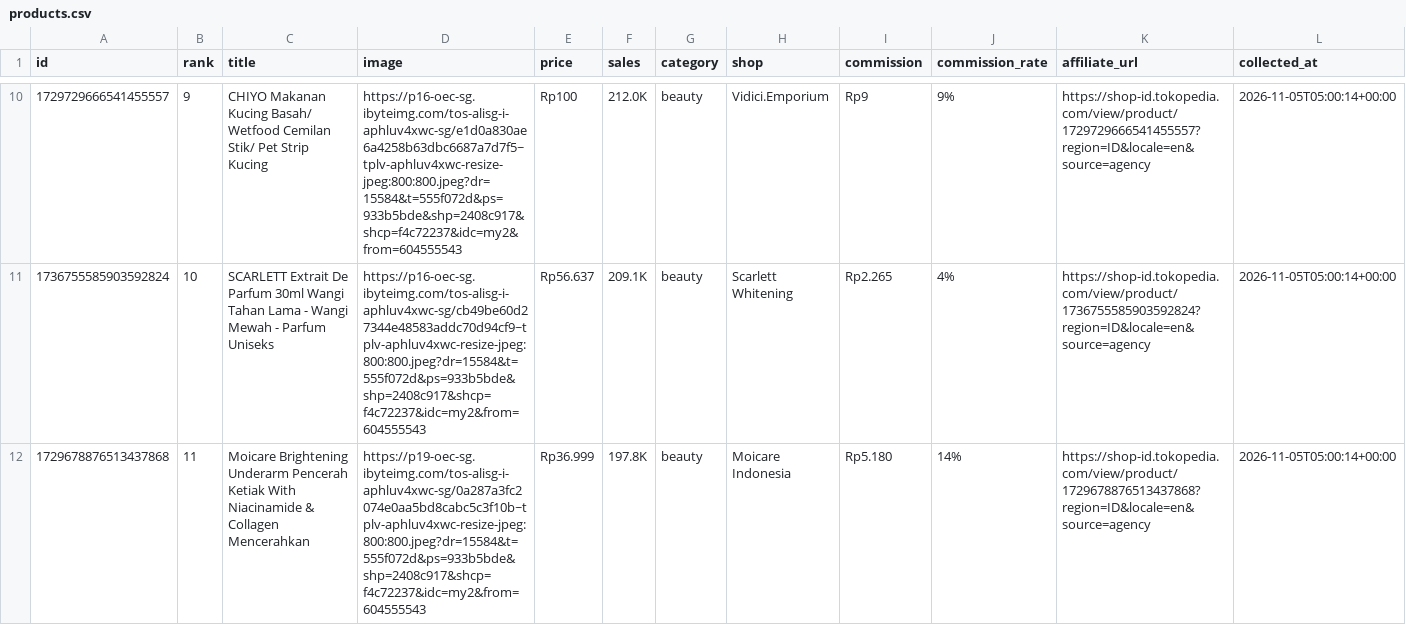
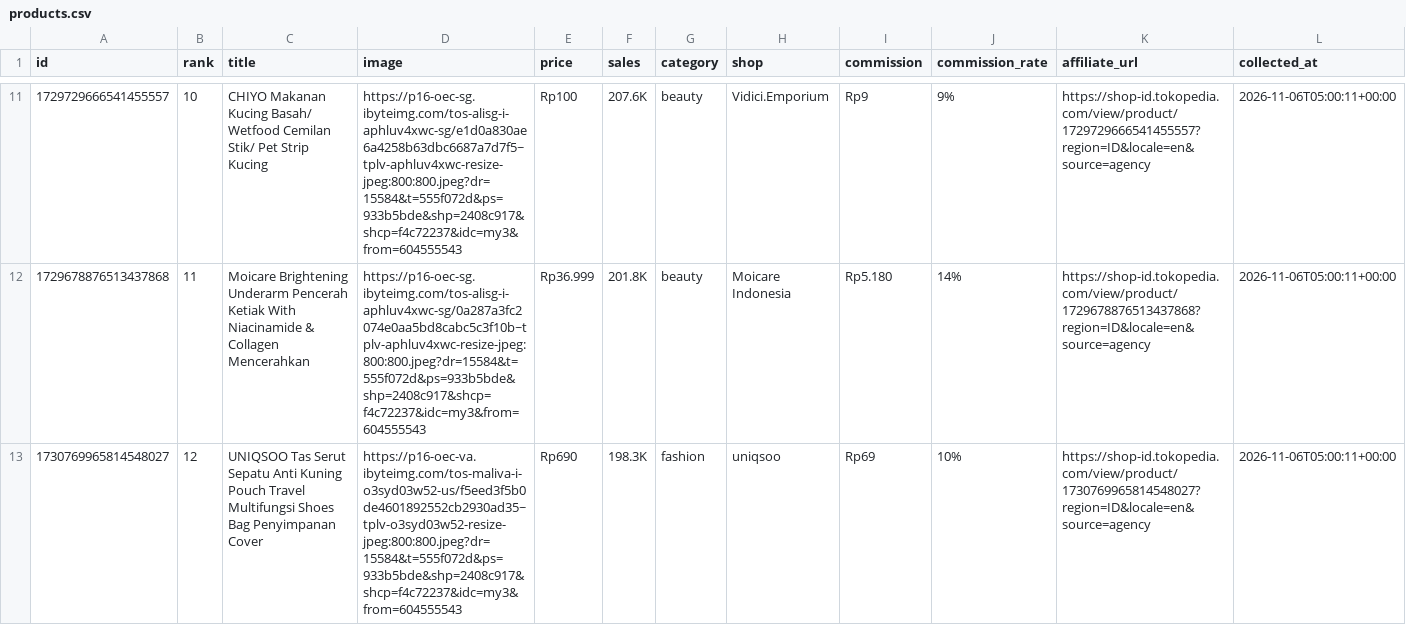
Before and after one commit to junuee-ctrl/lagitren, a CSV file: collector/products.csv, drawn as a sheet; only a part is shown, gaps mark what is left out; the diff covers the shown part only.

```diff
--- a/collector/products.csv
+++ b/collector/products.csv
@@ -10,3 +11,3 @@ id,rank,title,image,price,sales,category,shop,commission,commission_rate,affilia
-1729729666541455557,9,CHIYO Makanan Kucing Basah/ Wetfood Cemilan Stik/ Pet Strip Kucing,https://p16-oec-sg.ibyteimg.com/tos-alisg-i-aphluv4xwc-sg/e1d0a830ae6a4258b63dbc6687a7d7f5~tplv-aphluv4xwc-resize-jpeg:800:800.jpeg?dr=15584&t=555f072d&ps=933b5bde&shp=2408c917&shcp=f4c72237&idc=my2&from=604555543,Rp100,212.0K,beauty,Vidici.Emporium,Rp9,9%,https://shop-id.tokopedia.com/view/product/1729729666541455557?region=ID&locale=en&source=agency,2026-11-05T05:00:14+00:00
-1736755585903592824,10,SCARLETT Extrait De Parfum 30ml Wangi Tahan Lama - Wangi Mewah - Parfum Uniseks,https://p16-oec-sg.ibyteimg.com/tos-alisg-i-aphluv4xwc-sg/cb49be60d27344e48583addc70d94cf9~tplv-aphluv4xwc-resize-jpeg:800:800.jpeg?dr=15584&t=555f072d&ps=933b5bde&shp=2408c917&shcp=f4c72237&idc=my2&from=604555543,Rp56.637,209.1K,beauty,Scarlett Whitening,Rp2.265,4%,https://shop-id.tokopedia.com/view/product/1736755585903592824?region=ID&locale=en&source=agency,2026-11-05T05:00:14+00:00
-1729678876513437868,11,Moicare Brightening Underarm Pencerah Ketiak With Niacinamide & Collagen Mencerahkan,https://p19-oec-sg.ibyteimg.com/tos-alisg-i-aphluv4xwc-sg/0a287a3fc2074e0aa5bd8cabc5c3f10b~tplv-aphluv4xwc-resize-jpeg:800:800.jpeg?dr=15584&t=555f072d&ps=933b5bde&shp=2408c917&shcp=f4c72237&idc=my2&from=604555543,Rp36.999,197.8K,beauty,Moicare Indonesia,Rp5.180,14%,https://shop-id.tokopedia.com/view/product/1729678876513437868?region=ID&locale=en&source=agency,2026-11-05T05:00:14+00:00
+1729729666541455557,10,CHIYO Makanan Kucing Basah/ Wetfood Cemilan Stik/ Pet Strip Kucing,https://p16-oec-sg.ibyteimg.com/tos-alisg-i-aphluv4xwc-sg/e1d0a830ae6a4258b63dbc6687a7d7f5~tplv-aphluv4xwc-resize-jpeg:800:800.jpeg?dr=15584&t=555f072d&ps=933b5bde&shp=2408c917&shcp=f4c72237&idc=my3&from=604555543,Rp100,207.6K,beauty,Vidici.Emporium,Rp9,9%,https://shop-id.tokopedia.com/view/product/1729729666541455557?region=ID&locale=en&source=agency,2026-11-06T05:00:11+00:00
+1729678876513437868,11,Moicare Brightening Underarm Pencerah Ketiak With Niacinamide & Collagen Mencerahkan,https://p16-oec-sg.ibyteimg.com/tos-alisg-i-aphluv4xwc-sg/0a287a3fc2074e0aa5bd8cabc5c3f10b~tplv-aphluv4xwc-resize-jpeg:800:800.jpeg?dr=15584&t=555f072d&ps=933b5bde&shp=2408c917&shcp=f4c72237&idc=my3&from=604555543,Rp36.999,201.8K,beauty,Moicare Indonesia,Rp5.180,14%,https://shop-id.tokopedia.com/view/product/1729678876513437868?region=ID&locale=en&source=agency,2026-11-06T05:00:11+00:00
+1730769965814548027,12,UNIQSOO Tas Serut Sepatu Anti Kuning Pouch Travel Multifungsi Shoes Bag Penyimpanan Cover,https://p16-oec-va.ibyteimg.com/tos-maliva-i-o3syd03w52-us/f5eed3f5b0de4601892552cb2930ad35~tplv-o3syd03w52-resize-jpeg:800:800.jpeg?dr=15584&t=555f072d&ps=933b5bde&shp=2408c917&shcp=f4c72237&idc=my3&from=604555543,Rp690,198.3K,fashion,uniqsoo,Rp69,10%,https://shop-id.tokopedia.com/view/product/1730769965814548027?region=ID&locale=en&source=agency,2026-11-06T05:00:11+00:00
```
Also changed, not shown: 5 added rows, 5 removed rows and 48 edited cells elsewhere in this file.
